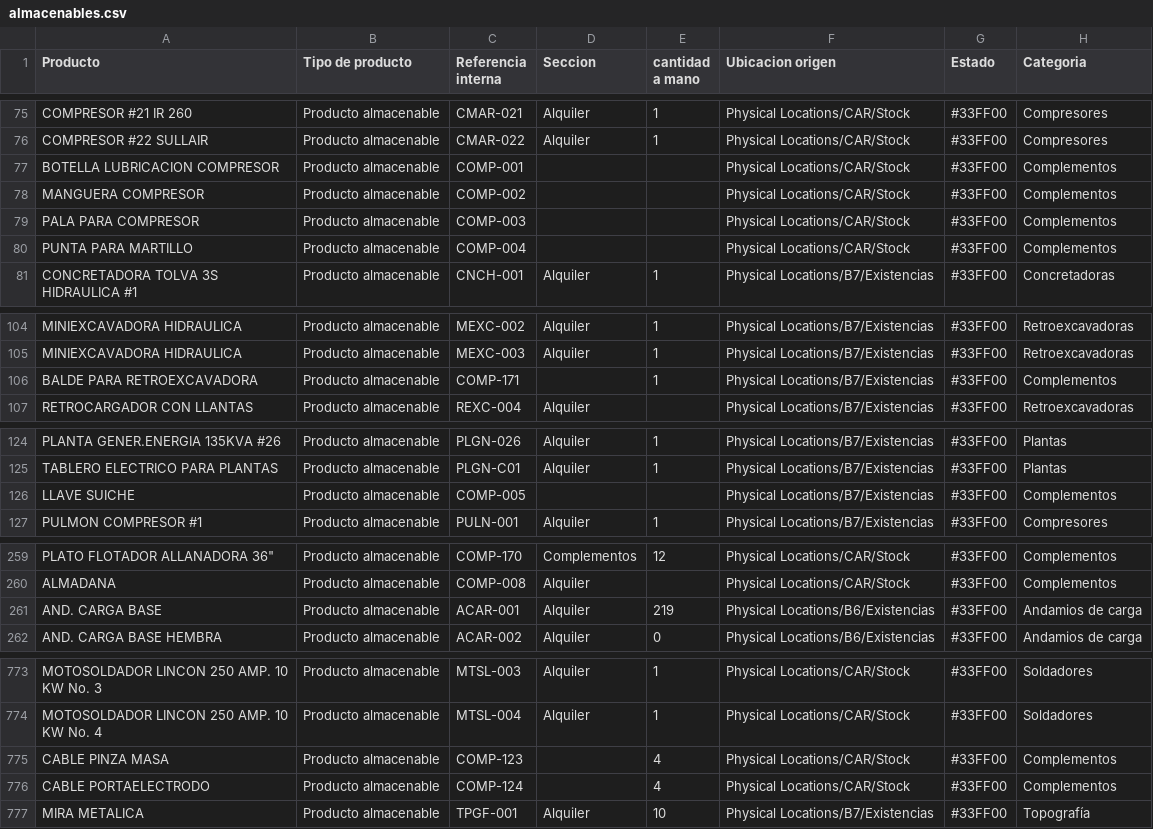
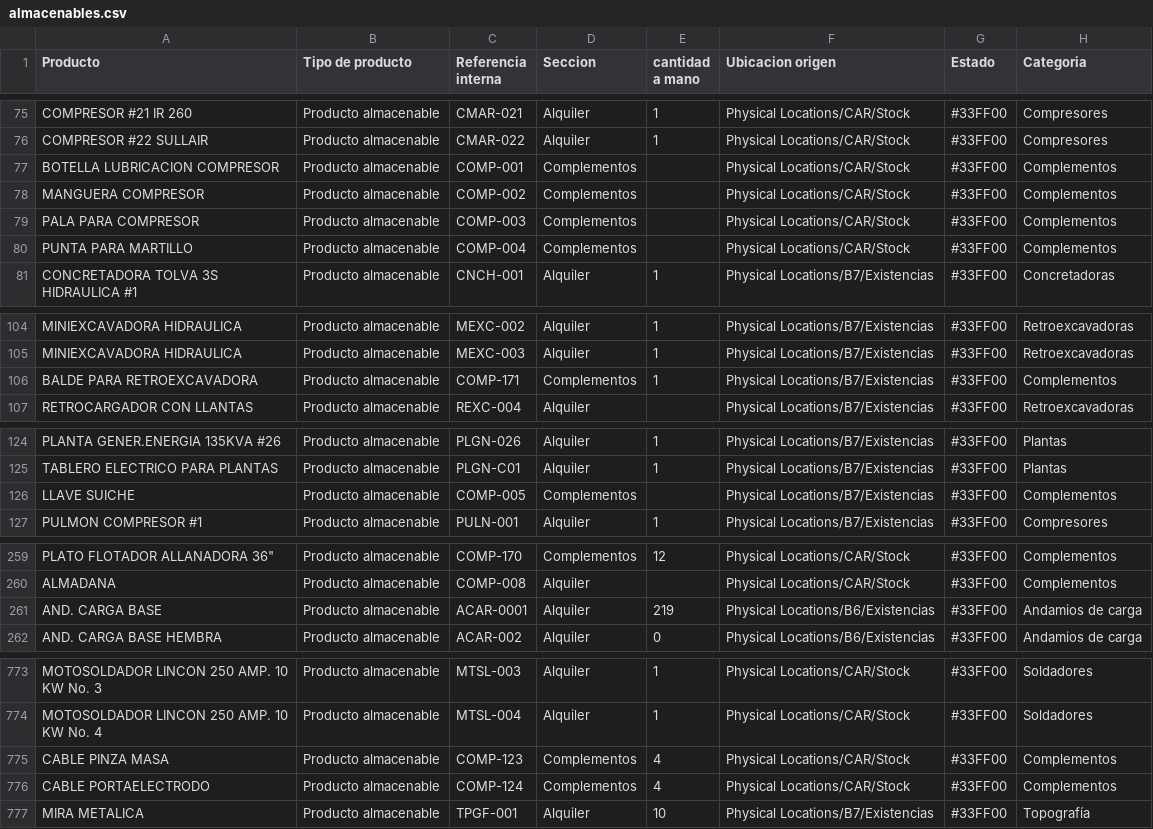
Before and after one commit to mah007/conalquipo, a CSV file: con_scripts/almacenables.csv, drawn as a sheet; only a part is shown, gaps mark what is left out; the diff covers the shown part only; the diff names each change by its address in the sheet, - before the commit and + after, or states it on an @@ line.

```diff
--- a/con_scripts/almacenables.csv
+++ b/con_scripts/almacenables.csv
-D77:D80 (Seccion): (empty)
+D77:D80 (Seccion): Complementos
-D106 (Seccion): (empty)
+D106 (Seccion): Complementos
-D126 (Seccion): (empty)
+D126 (Seccion): Complementos
-C261 (Referencia interna): ACAR-001
+C261 (Referencia interna): ACAR-0001
-D775:D776 (Seccion): (empty)
+D775:D776 (Seccion): Complementos
```
Also changed, not shown: 1 edited cell elsewhere in this file, con_scripts/servicios.csv, con_scripts/zonas.csv, 2 other files.
